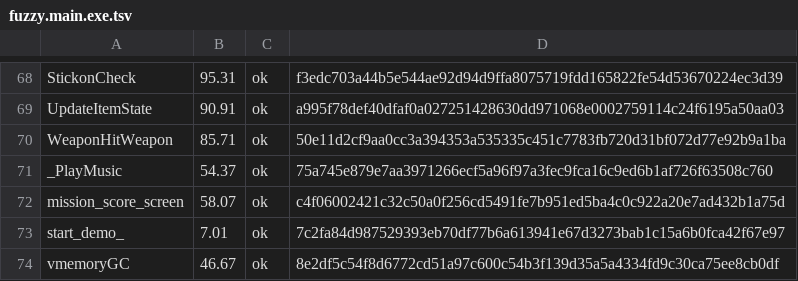
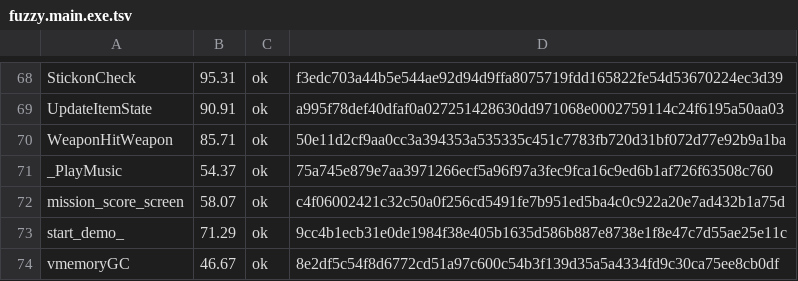
Before and after one commit to Fuuzetsu/tenchu-decomp, a TSV file: config/fuzzy.main.exe.tsv, drawn as a sheet; only a part is shown, gaps mark what is left out.

```diff
--- a/config/fuzzy.main.exe.tsv
+++ b/config/fuzzy.main.exe.tsv
@@ -72,3 +72,3 @@ _PlayMusic	54.37	ok	75a745e879e7aa3971266ecf5a96f97a3fec9fca16c9ed6b1af726f63508
 mission_score_screen	58.07	ok	c4f06002421c32c50a0f256cd5491fe7b951ed5ba4c0c922a20e7ad432b1a75d
-start_demo_	7.01	ok	7c2fa84d987529393eb70df77b6a613941e67d3273bab1c15a6b0fca42f67e97
+start_demo_	71.29	ok	9cc4b1ecb31e0de1984f38e405b1635d586b887e8738e1f8e47c7d55ae25e11c
 vmemoryGC	46.67	ok	8e2df5c54f8d6772cd51a97c600c54b3f139d35a5a4334fd9c30ca75ee8cb0df
```
Also changed, not shown: 1 other file.
